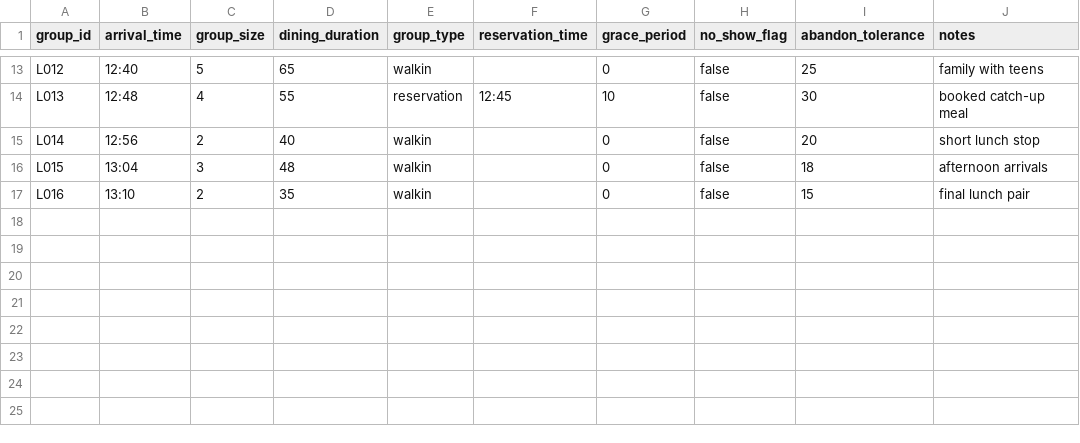
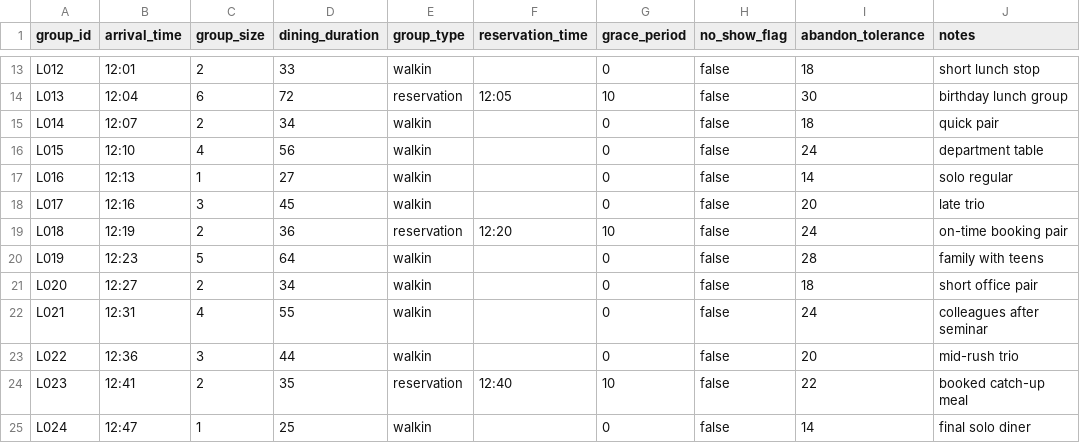
Before and after one commit to SelinaMai-SYM/COMP-1110-C08, a CSV file: data/arrival_scenarios/lunch_rush_base.csv, drawn as a sheet; only a part is shown, gaps mark what is left out; the diff covers the shown part only; the diff names each change by its address in the sheet, - before the commit and + after, or states it on an @@ line.

```diff
--- a/data/arrival_scenarios/lunch_rush_base.csv
+++ b/data/arrival_scenarios/lunch_rush_base.csv
-B13 (arrival_time): 12:40
+B13 (arrival_time): 12:01
-C13 (group_size): 5
+C13 (group_size): 2
-D13 (dining_duration): 65
+D13 (dining_duration): 33
-I13 (abandon_tolerance): 25
+I13 (abandon_tolerance): 18
-J13 (notes): family with teens
+J13 (notes): short lunch stop
-B14 (arrival_time): 12:48
+B14 (arrival_time): 12:04
-C14 (group_size): 4
+C14 (group_size): 6
-D14 (dining_duration): 55
+D14 (dining_duration): 72
-F14 (reservation_time): 12:45
+F14 (reservation_time): 12:05
-J14 (notes): booked catch-up meal
+J14 (notes): birthday lunch group
-B15 (arrival_time): 12:56
+B15 (arrival_time): 12:07
-D15 (dining_duration): 40
+D15 (dining_duration): 34
-I15 (abandon_tolerance): 20
+I15 (abandon_tolerance): 18
-J15 (notes): short lunch stop
+J15 (notes): quick pair
-B16 (arrival_time): 13:04
+B16 (arrival_time): 12:10
-C16 (group_size): 3
+C16 (group_size): 4
-D16 (dining_duration): 48
+D16 (dining_duration): 56
-I16 (abandon_tolerance): 18
+I16 (abandon_tolerance): 24
-J16 (notes): afternoon arrivals
+J16 (notes): department table
-B17 (arrival_time): 13:10
+B17 (arrival_time): 12:13
-C17 (group_size): 2
+C17 (group_size): 1
-D17 (dining_duration): 35
+D17 (dining_duration): 27
-I17 (abandon_tolerance): 15
+I17 (abandon_tolerance): 14
-J17 (notes): final lunch pair
+J17 (notes): solo regular
+row 18: L017 | 12:16 | 3 | 45 | walkin |  | 0 | false | 20 | late trio
+row 19: L018 | 12:19 | 2 | 36 | reservation | 12:20 | 10 | false | 24 | on-time booking pair
+row 20: L019 | 12:23 | 5 | 64 | walkin |  | 0 | false | 28 | family with teens
+row 21: L020 | 12:27 | 2 | 34 | walkin |  | 0 | false | 18 | short office pair
+row 22: L021 | 12:31 | 4 | 55 | walkin |  | 0 | false | 24 | colleagues after seminar
+row 23: L022 | 12:36 | 3 | 44 | walkin |  | 0 | false | 20 | mid-rush trio
+row 24: L023 | 12:41 | 2 | 35 | reservation | 12:40 | 10 | false | 22 | booked catch-up meal
+row 25: L024 | 12:47 | 1 | 25 | walkin |  | 0 | false | 14 | final solo diner
```
Also changed, not shown: 4 added rows and 62 edited cells elsewhere in this file, data/arrival_scenarios/dinner_peak_base.csv, data/arrival_scenarios/large_party_heavy_base.csv, 44 other files.
